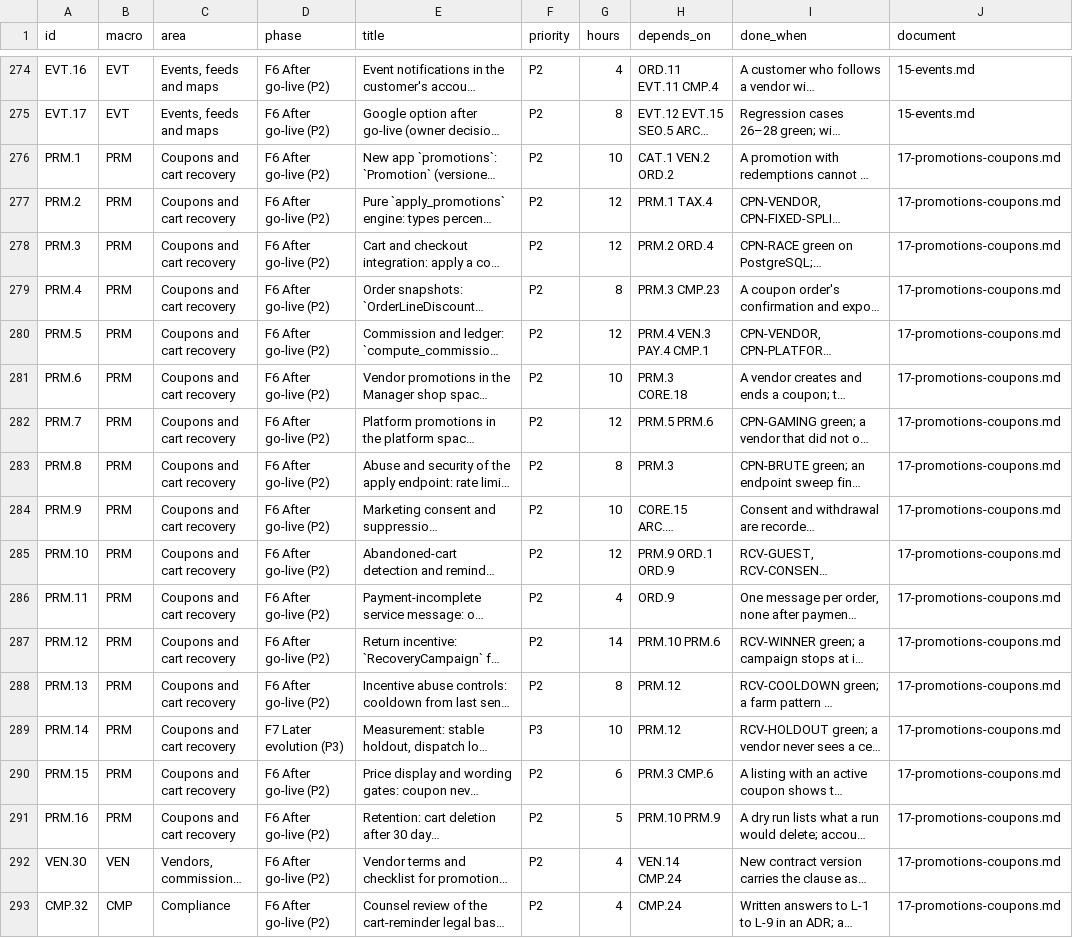
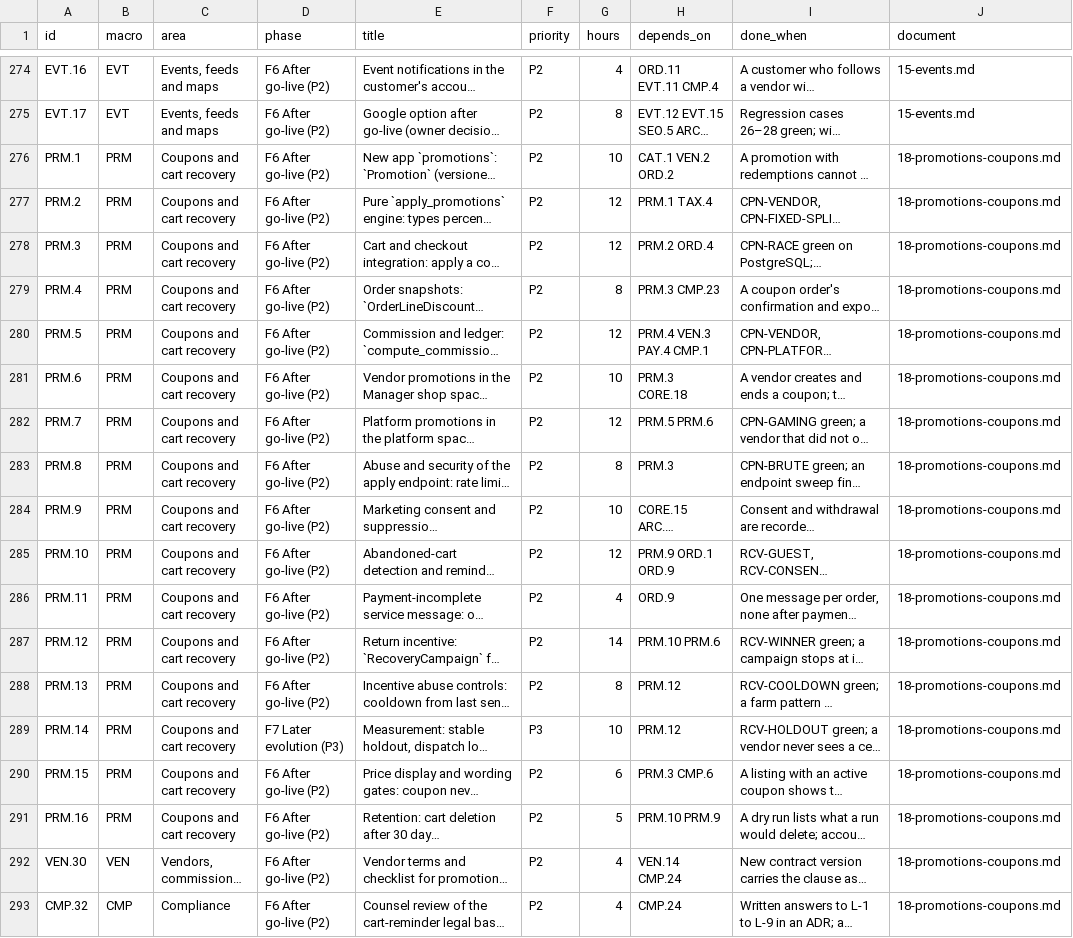
Before and after one commit to bertalan/mpmv, a CSV file: docs/spec/backlog.csv, drawn as a sheet; only a part is shown, gaps mark what is left out; long unchanged cells end in …; the diff names each change by its address in the sheet, - before the commit and + after, or states it on an @@ line.

```diff
--- a/docs/spec/backlog.csv
+++ b/docs/spec/backlog.csv
-J276:J293 (document): 17-promotions-coupons.md
+J276:J293 (document): 18-promotions-coupons.md
```
Also changed, not shown: 4 other files.
